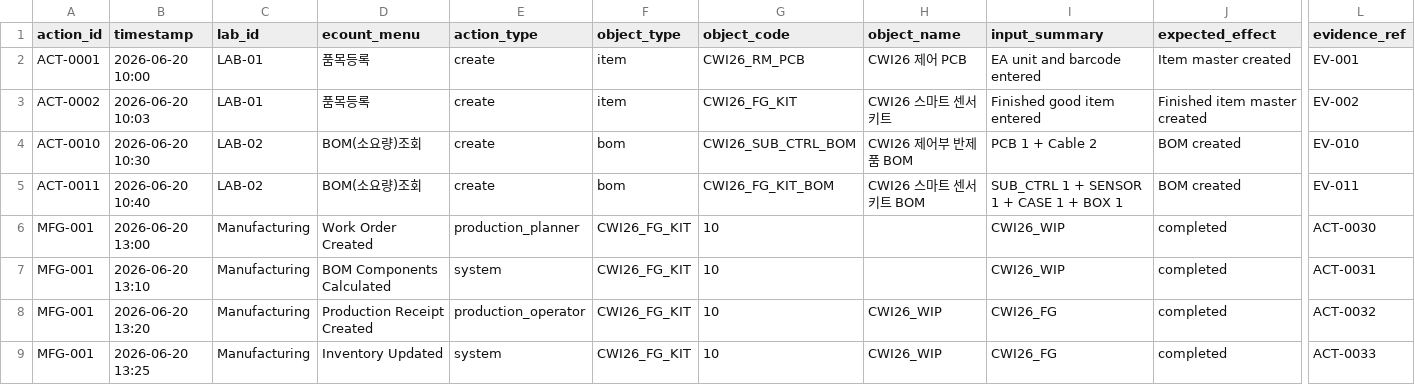
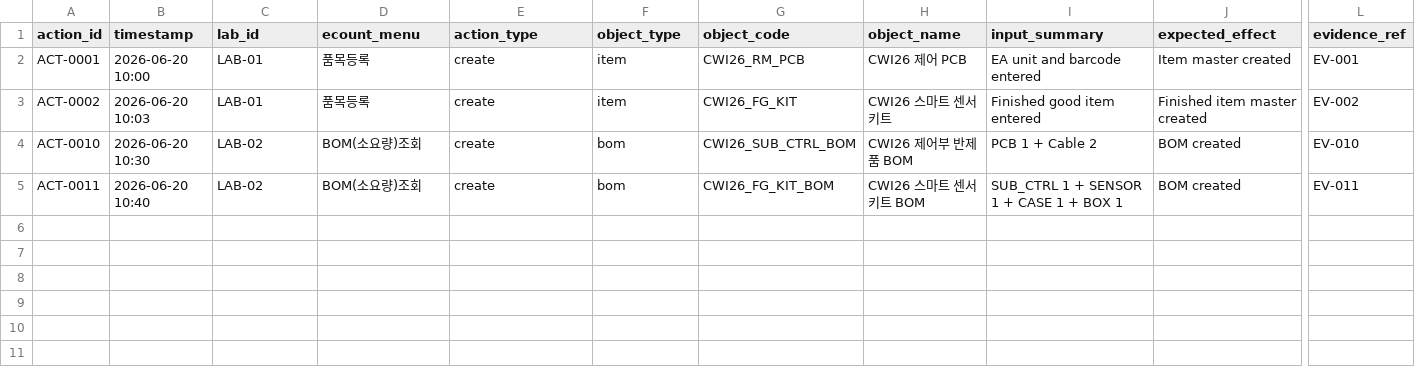
Before and after one commit to clioman8/erp-workflow-cwi-lab, a CSV file: ecount_lab/practice_action_log.csv, drawn as a sheet; only a part is shown, gaps mark what is left out; rows hold the shown columns only; the diff names each change by its address in the sheet, - before the commit and + after, or states it on an @@ line.

Commit message:
Update practice_action_log.csv

```diff
--- a/ecount_lab/practice_action_log.csv
+++ b/ecount_lab/practice_action_log.csv
-row 6: MFG-001 | 2026-06-20 13:00 | Manufacturing | Work Order Created | production_planner | CWI26_FG_KIT | 10 |  | CWI26_WIP | completed | ACT-0030
-row 7: MFG-001 | 2026-06-20 13:10 | Manufacturing | BOM Components Calculated | system | CWI26_FG_KIT | 10 |  | CWI26_WIP | completed | ACT-0031
-row 8: MFG-001 | 2026-06-20 13:20 | Manufacturing | Production Receipt Created | production_operator | CWI26_FG_KIT | 10 | CWI26_WIP | CWI26_FG | completed | ACT-0032
-row 9: MFG-001 | 2026-06-20 13:25 | Manufacturing | Inventory Updated | system | CWI26_FG_KIT | 10 | CWI26_WIP | CWI26_FG | completed | ACT-0033
```
